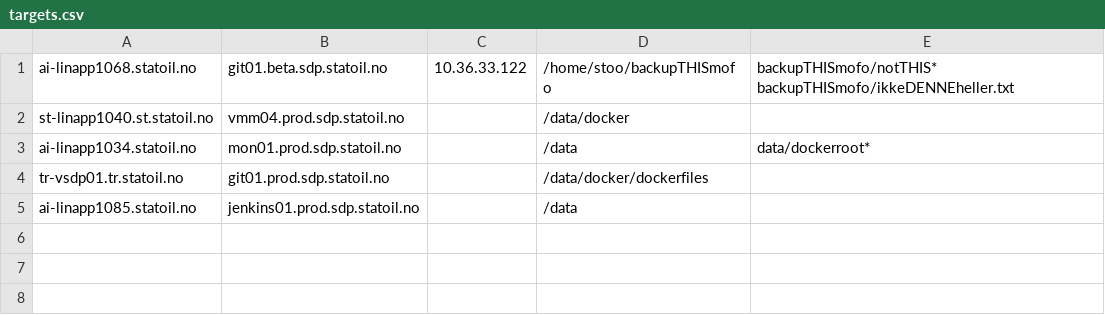
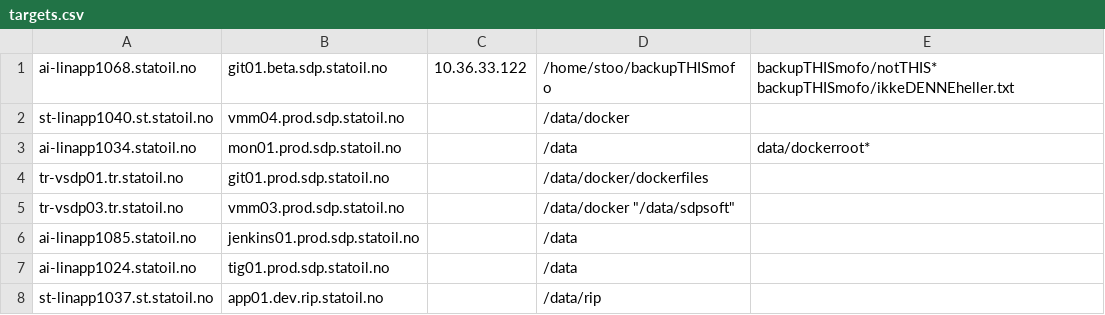
Before and after one commit to equinor/sdp-backup, a CSV file: targets.csv, drawn as a sheet.

Commit message:
Update targets.csv

```diff
--- a/targets.csv
+++ b/targets.csv
@@ -4,2 +4,5 @@ ai-linapp1034.statoil.no;mon01.prod.sdp.statoil.no;;"/data";data/dockerroot*
 tr-vsdp01.tr.statoil.no;git01.prod.sdp.statoil.no;;"/data/docker/dockerfiles";
+tr-vsdp03.tr.statoil.no;vmm03.prod.sdp.statoil.no;;"/data/docker" "/data/sdpsoft";
 ai-linapp1085.statoil.no;jenkins01.prod.sdp.statoil.no;;"/data";
+ai-linapp1024.statoil.no;tig01.prod.sdp.statoil.no;;"/data";
+st-linapp1037.st.statoil.no;app01.dev.rip.statoil.no;;"/data/rip";
```
